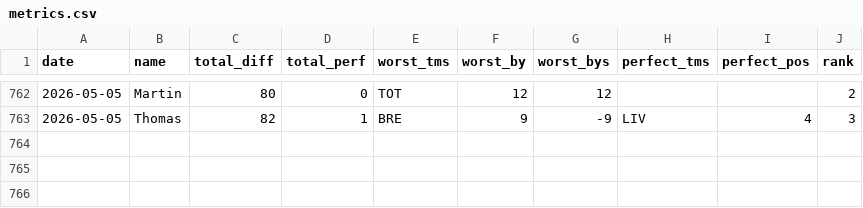
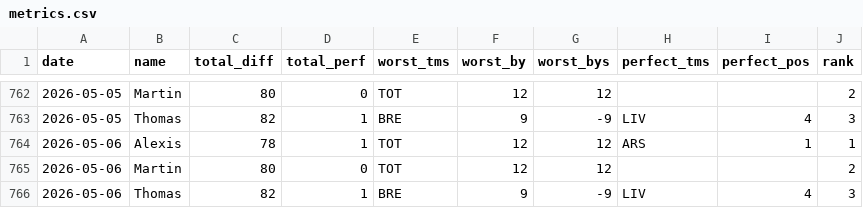
Before and after one commit to martinbog19/pl-preds, a CSV file: data/prem/metrics.csv, drawn as a sheet; only a part is shown, gaps mark what is left out; the diff names each change by its address in the sheet, - before the commit and + after, or states it on an @@ line.

```diff
--- a/data/prem/metrics.csv
+++ b/data/prem/metrics.csv
+row 764: 2026-05-06 | Alexis | 78 | 1 | TOT | 12 | 12 | ARS | 1 | 1
+row 765: 2026-05-06 | Martin | 80 | 0 | TOT | 12 | 12 |  |  | 2
+row 766: 2026-05-06 | Thomas | 82 | 1 | BRE | 9 | -9 | LIV | 4 | 3
```
Also changed, not shown: data/prem/standings.csv.
